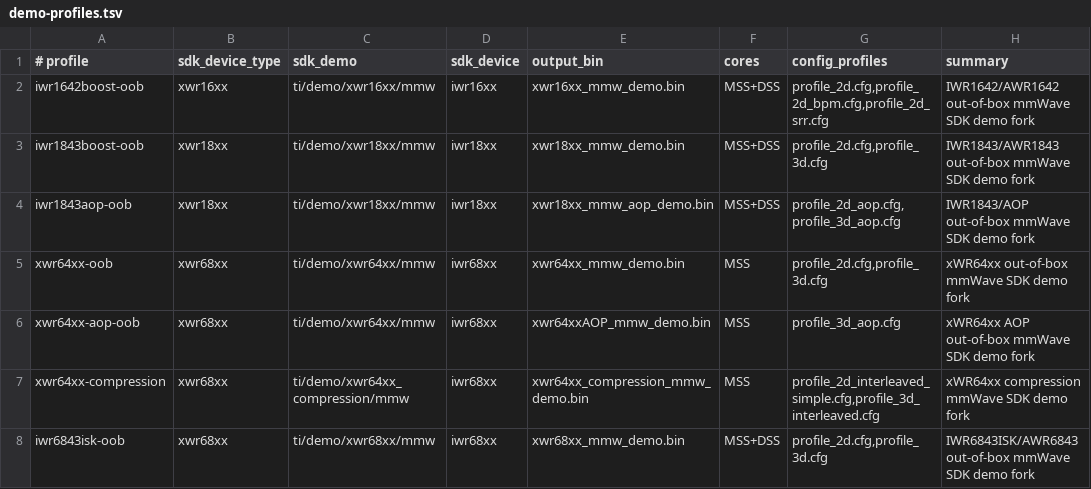
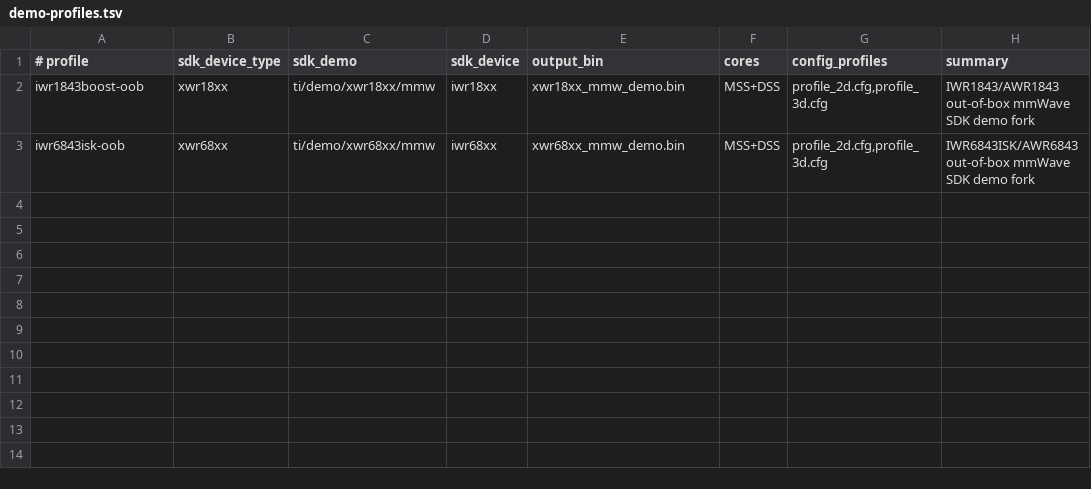
Before and after one commit to mmWaveLab/ti-mmwave-build-tools, a TSV file: config/demo-profiles.tsv, drawn as a sheet; the diff names each change by its address in the sheet, - before the commit and + after, or states it on an @@ line.

Commit message:
Slim SDK demo profiles

```diff
--- a/config/demo-profiles.tsv
+++ b/config/demo-profiles.tsv
-row 2: iwr1642boost-oob | xwr16xx | ti/demo/xwr16xx/mmw | iwr16xx | xwr16xx_mmw_demo.bin | MSS+DSS | profile_2d.cfg,profile_2d_bpm.cfg,profile_2d_srr.cfg | IWR1642/AWR1642 out-of-box mmWave SDK demo fork
-row 4: iwr1843aop-oob | xwr18xx | ti/demo/xwr18xx/mmw | iwr18xx | xwr18xx_mmw_aop_demo.bin | MSS+DSS | profile_2d_aop.cfg,profile_3d_aop.cfg | IWR1843/AOP out-of-box mmWave SDK demo fork
-row 5: xwr64xx-oob | xwr68xx | ti/demo/xwr64xx/mmw | iwr68xx | xwr64xx_mmw_demo.bin | MSS | profile_2d.cfg,profile_3d.cfg | xWR64xx out-of-box mmWave SDK demo fork
-row 6: xwr64xx-aop-oob | xwr68xx | ti/demo/xwr64xx/mmw | iwr68xx | xwr64xxAOP_mmw_demo.bin | MSS | profile_3d_aop.cfg | xWR64xx AOP out-of-box mmWave SDK demo fork
-row 7: xwr64xx-compression | xwr68xx | ti/demo/xwr64xx_compression/mmw | iwr68xx | xwr64xx_compression_mmw_demo.bin | MSS | profile_2d_interleaved_simple.cfg,profile_3d_interleaved.cfg | xWR64xx compression mmWave SDK demo fork
```
Also changed, not shown: 36 other files.
